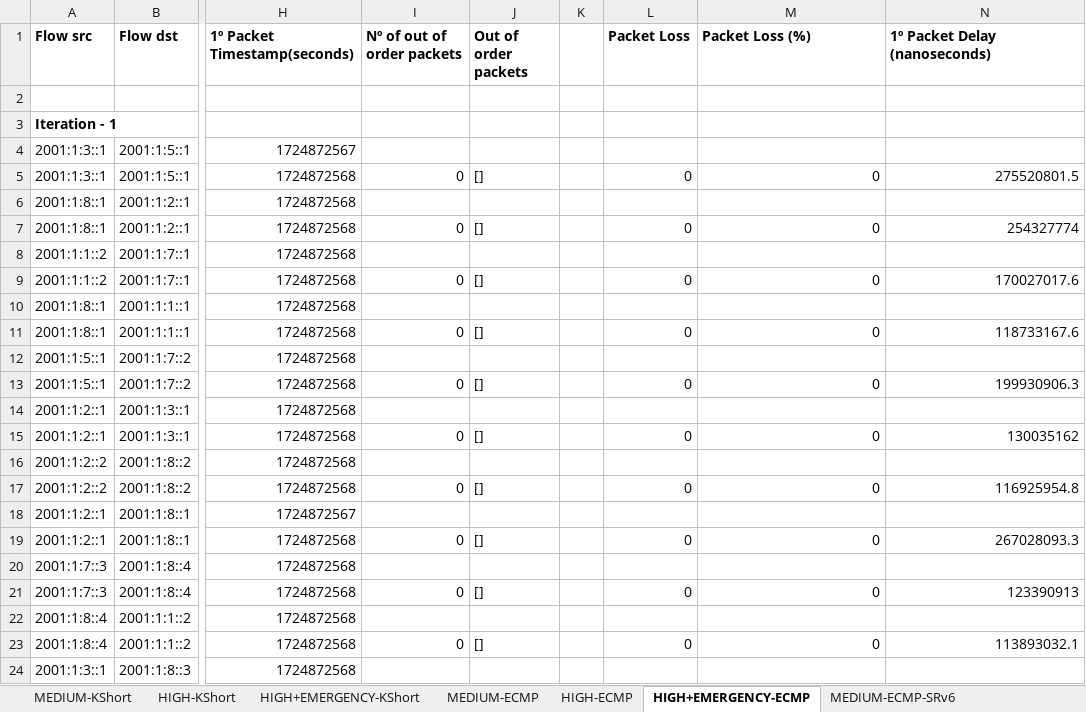
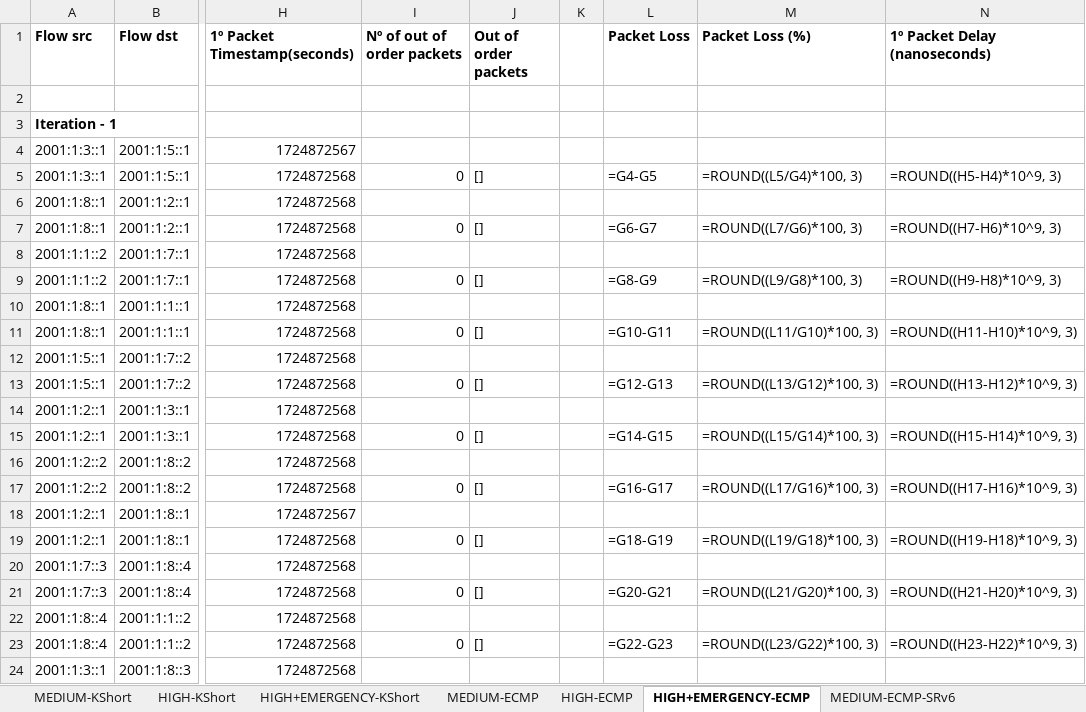
Before and after one commit to davidcc73/p4-srv6-INT, an Excel workbook: INT/results/final_results.xlsx, sheet HIGH+EMERGENCY-ECMP, drawn as a sheet; only a part is shown, gaps mark what is left out; values as stored, in another font and other column widths than the file's, no borders; formulas without a stored value are shown as written; the diff covers the shown part only; the diff names each change by its address in the sheet, - before the commit and + after, or states it on an @@ line.

```diff
--- a/INT/results/final_results.xlsx (sheet HIGH+EMERGENCY-ECMP)
+++ b/INT/results/final_results.xlsx (sheet HIGH+EMERGENCY-ECMP)
-L5 (Packet Loss): 0
+L5 (Packet Loss): =G4-G5
-M5 (Packet Loss (%)): 0
+M5 (Packet Loss (%)): =ROUND((L5/G4)*100, 3)
-N5 (1º Packet Delay (nanoseconds)): 275520801.5
+N5 (1º Packet Delay (nanoseconds)): =ROUND((H5-H4)*10^9, 3)
-L7 (Packet Loss): 0
+L7 (Packet Loss): =G6-G7
-M7 (Packet Loss (%)): 0
+M7 (Packet Loss (%)): =ROUND((L7/G6)*100, 3)
-N7 (1º Packet Delay (nanoseconds)): 254327774
+N7 (1º Packet Delay (nanoseconds)): =ROUND((H7-H6)*10^9, 3)
-L9 (Packet Loss): 0
+L9 (Packet Loss): =G8-G9
-M9 (Packet Loss (%)): 0
+M9 (Packet Loss (%)): =ROUND((L9/G8)*100, 3)
-N9 (1º Packet Delay (nanoseconds)): 170027017.6
+N9 (1º Packet Delay (nanoseconds)): =ROUND((H9-H8)*10^9, 3)
-L11 (Packet Loss): 0
+L11 (Packet Loss): =G10-G11
-M11 (Packet Loss (%)): 0
+M11 (Packet Loss (%)): =ROUND((L11/G10)*100, 3)
-N11 (1º Packet Delay (nanoseconds)): 118733167.6
+N11 (1º Packet Delay (nanoseconds)): =ROUND((H11-H10)*10^9, 3)
-L13 (Packet Loss): 0
+L13 (Packet Loss): =G12-G13
-M13 (Packet Loss (%)): 0
+M13 (Packet Loss (%)): =ROUND((L13/G12)*100, 3)
-N13 (1º Packet Delay (nanoseconds)): 199930906.3
+N13 (1º Packet Delay (nanoseconds)): =ROUND((H13-H12)*10^9, 3)
-L15 (Packet Loss): 0
+L15 (Packet Loss): =G14-G15
-M15 (Packet Loss (%)): 0
+M15 (Packet Loss (%)): =ROUND((L15/G14)*100, 3)
-N15 (1º Packet Delay (nanoseconds)): 130035162
+N15 (1º Packet Delay (nanoseconds)): =ROUND((H15-H14)*10^9, 3)
-L17 (Packet Loss): 0
+L17 (Packet Loss): =G16-G17
-M17 (Packet Loss (%)): 0
+M17 (Packet Loss (%)): =ROUND((L17/G16)*100, 3)
-N17 (1º Packet Delay (nanoseconds)): 116925954.8
+N17 (1º Packet Delay (nanoseconds)): =ROUND((H17-H16)*10^9, 3)
-L19 (Packet Loss): 0
+L19 (Packet Loss): =G18-G19
-M19 (Packet Loss (%)): 0
+M19 (Packet Loss (%)): =ROUND((L19/G18)*100, 3)
-N19 (1º Packet Delay (nanoseconds)): 267028093.3
+N19 (1º Packet Delay (nanoseconds)): =ROUND((H19-H18)*10^9, 3)
-L21 (Packet Loss): 0
+L21 (Packet Loss): =G20-G21
-M21 (Packet Loss (%)): 0
+M21 (Packet Loss (%)): =ROUND((L21/G20)*100, 3)
-N21 (1º Packet Delay (nanoseconds)): 123390913
+N21 (1º Packet Delay (nanoseconds)): =ROUND((H21-H20)*10^9, 3)
-L23 (Packet Loss): 0
+L23 (Packet Loss): =G22-G23
-M23 (Packet Loss (%)): 0
+M23 (Packet Loss (%)): =ROUND((L23/G22)*100, 3)
-N23 (1º Packet Delay (nanoseconds)): 113893032.1
+N23 (1º Packet Delay (nanoseconds)): =ROUND((H23-H22)*10^9, 3)
```
Also changed, not shown: 1 added row, 1 removed row and 367 edited cells elsewhere in this sheet, sheet HIGH+EMERGENCY-ECMP-SRv6, sheet HIGH-ECMP-SRv6, sheet Comparison, sheet MEDIUM-ECMP-SRv6, sheet HIGH+EMERGENCY-KShort, sheet HIGH-KShort, 3 more sheets, charts or pictures, 7 other files.
